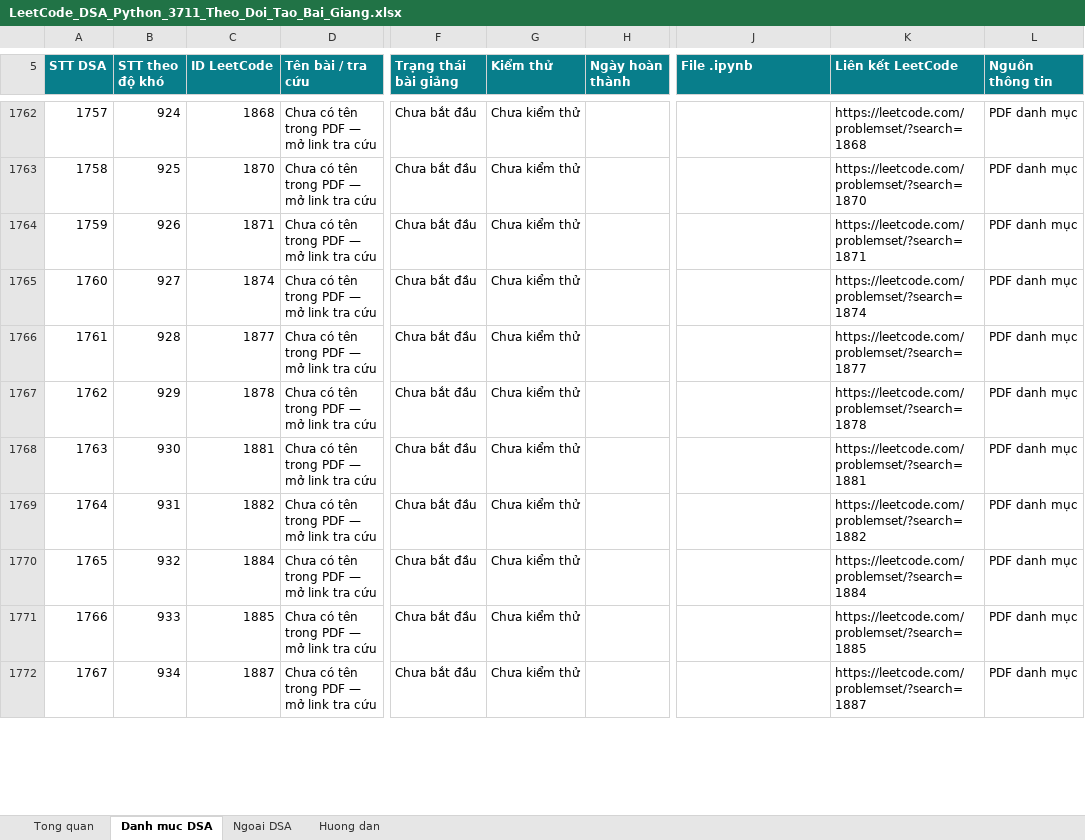
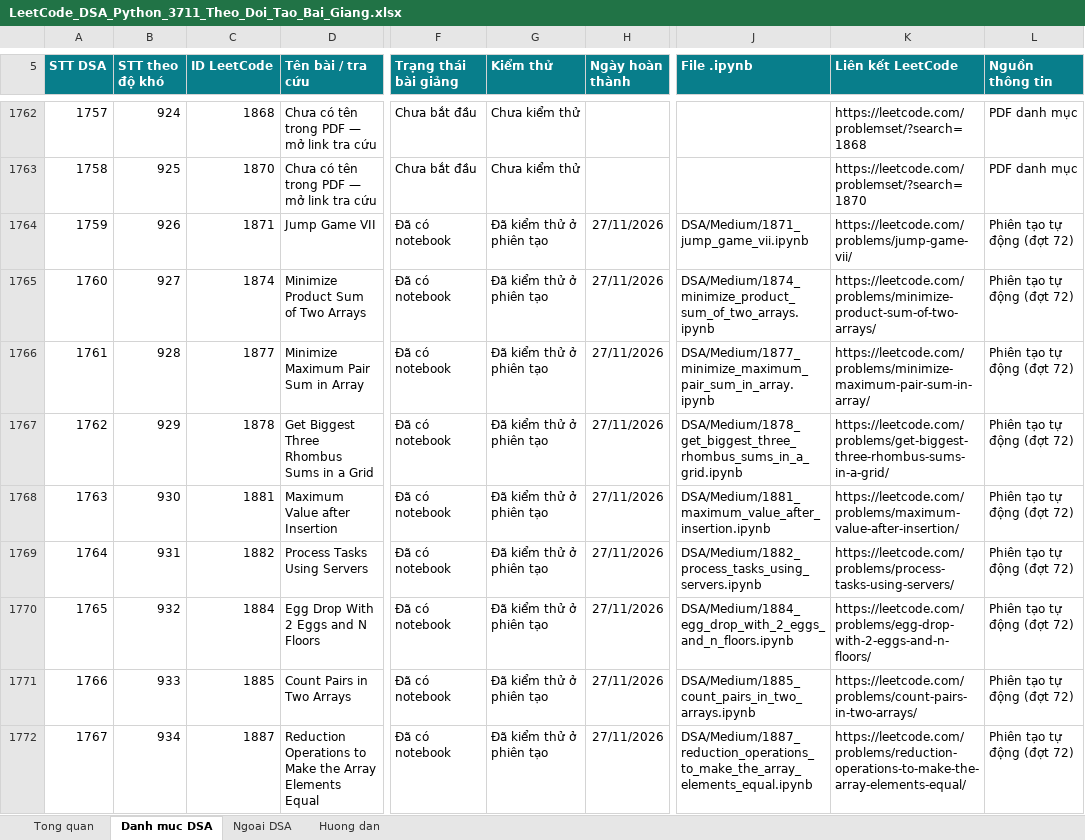
Before and after one commit to lhaochen118-ship-it/LeetCode, an Excel workbook: LeetCode_DSA_Python_3711_Theo_Doi_Tao_Bai_Giang.xlsx, sheet Danh muc DSA, drawn as a sheet; only a part is shown, gaps mark what is left out; values as stored, in another font and other column widths than the file's, no borders; conditional formats and table styles not drawn; the diff covers the shown part only; the diff names each change by its address in the sheet, - before the commit and + after, or states it on an @@ line.

```diff
--- a/LeetCode_DSA_Python_3711_Theo_Doi_Tao_Bai_Giang.xlsx (sheet Danh muc DSA)
+++ b/LeetCode_DSA_Python_3711_Theo_Doi_Tao_Bai_Giang.xlsx (sheet Danh muc DSA)
-D1764 (Tên bài / tra cứu): Chưa có tên trong PDF — mở link tra cứu
+D1764 (Tên bài / tra cứu): Jump Game VII
-F1764:F1772 (Trạng thái bài giảng): Chưa bắt đầu
+F1764:F1772 (Trạng thái bài giảng): Đã có notebook
-G1764:G1772 (Kiểm thử): Chưa kiểm thử
+G1764:G1772 (Kiểm thử): Đã kiểm thử ở phiên tạo
-H1764:H1772 (Ngày hoàn thành): (empty)
+H1764:H1772 (Ngày hoàn thành): 27/11/2026
-J1764 (File .ipynb): (empty)
+J1764 (File .ipynb): DSA/Medium/1871_jump_game_vii.ipynb
-K1764 (Liên kết LeetCode): https://leetcode.com/problemset/?search=1871
+K1764 (Liên kết LeetCode): https://leetcode.com/problems/jump-game-vii/
-L1764:L1772 (Nguồn thông tin): PDF danh mục
+L1764:L1772 (Nguồn thông tin): Phiên tạo tự động (đợt 72)
-D1765 (Tên bài / tra cứu): Chưa có tên trong PDF — mở link tra cứu
+D1765 (Tên bài / tra cứu): Minimize Product Sum of Two Arrays
-J1765 (File .ipynb): (empty)
+J1765 (File .ipynb): DSA/Medium/1874_minimize_product_sum_of_two_arrays.ipynb
-K1765 (Liên kết LeetCode): https://leetcode.com/problemset/?search=1874
+K1765 (Liên kết LeetCode): https://leetcode.com/problems/minimize-product-sum-of-two-arrays/
-D1766 (Tên bài / tra cứu): Chưa có tên trong PDF — mở link tra cứu
+D1766 (Tên bài / tra cứu): Minimize Maximum Pair Sum in Array
-J1766 (File .ipynb): (empty)
+J1766 (File .ipynb): DSA/Medium/1877_minimize_maximum_pair_sum_in_array.ipynb
-K1766 (Liên kết LeetCode): https://leetcode.com/problemset/?search=1877
+K1766 (Liên kết LeetCode): https://leetcode.com/problems/minimize-maximum-pair-sum-in-array/
-D1767 (Tên bài / tra cứu): Chưa có tên trong PDF — mở link tra cứu
+D1767 (Tên bài / tra cứu): Get Biggest Three Rhombus Sums in a Grid
-J1767 (File .ipynb): (empty)
+J1767 (File .ipynb): DSA/Medium/1878_get_biggest_three_rhombus_sums_in_a_grid.ipynb
-K1767 (Liên kết LeetCode): https://leetcode.com/problemset/?search=1878
+K1767 (Liên kết LeetCode): https://leetcode.com/problems/get-biggest-three-rhombus-sums-in-a-grid/
-D1768 (Tên bài / tra cứu): Chưa có tên trong PDF — mở link tra cứu
+D1768 (Tên bài / tra cứu): Maximum Value after Insertion
-J1768 (File .ipynb): (empty)
+J1768 (File .ipynb): DSA/Medium/1881_maximum_value_after_insertion.ipynb
-K1768 (Liên kết LeetCode): https://leetcode.com/problemset/?search=1881
+K1768 (Liên kết LeetCode): https://leetcode.com/problems/maximum-value-after-insertion/
-D1769 (Tên bài / tra cứu): Chưa có tên trong PDF — mở link tra cứu
+D1769 (Tên bài / tra cứu): Process Tasks Using Servers
-J1769 (File .ipynb): (empty)
+J1769 (File .ipynb): DSA/Medium/1882_process_tasks_using_servers.ipynb
-K1769 (Liên kết LeetCode): https://leetcode.com/problemset/?search=1882
+K1769 (Liên kết LeetCode): https://leetcode.com/problems/process-tasks-using-servers/
-D1770 (Tên bài / tra cứu): Chưa có tên trong PDF — mở link tra cứu
+D1770 (Tên bài / tra cứu): Egg Drop With 2 Eggs and N Floors
-J1770 (File .ipynb): (empty)
+J1770 (File .ipynb): DSA/Medium/1884_egg_drop_with_2_eggs_and_n_floors.ipynb
-K1770 (Liên kết LeetCode): https://leetcode.com/problemset/?search=1884
+K1770 (Liên kết LeetCode): https://leetcode.com/problems/egg-drop-with-2-eggs-and-n-floors/
-D1771 (Tên bài / tra cứu): Chưa có tên trong PDF — mở link tra cứu
+D1771 (Tên bài / tra cứu): Count Pairs in Two Arrays
-J1771 (File .ipynb): (empty)
+J1771 (File .ipynb): DSA/Medium/1885_count_pairs_in_two_arrays.ipynb
-K1771 (Liên kết LeetCode): https://leetcode.com/problemset/?search=1885
+K1771 (Liên kết LeetCode): https://leetcode.com/problems/count-pairs-in-two-arrays/
-D1772 (Tên bài / tra cứu): Chưa có tên trong PDF — mở link tra cứu
+D1772 (Tên bài / tra cứu): Reduction Operations to Make the Array Elements Equal
-J1772 (File .ipynb): (empty)
+J1772 (File .ipynb): DSA/Medium/1887_reduction_operations_to_make_the_array_elements_equal.ipynb
-K1772 (Liên kết LeetCode): https://leetcode.com/problemset/?search=1887
+K1772 (Liên kết LeetCode): https://leetcode.com/problems/reduction-operations-to-make-the-array-elements-equal/
```
Also changed, not shown: 77 edited cells elsewhere in this sheet, 2 other files.
